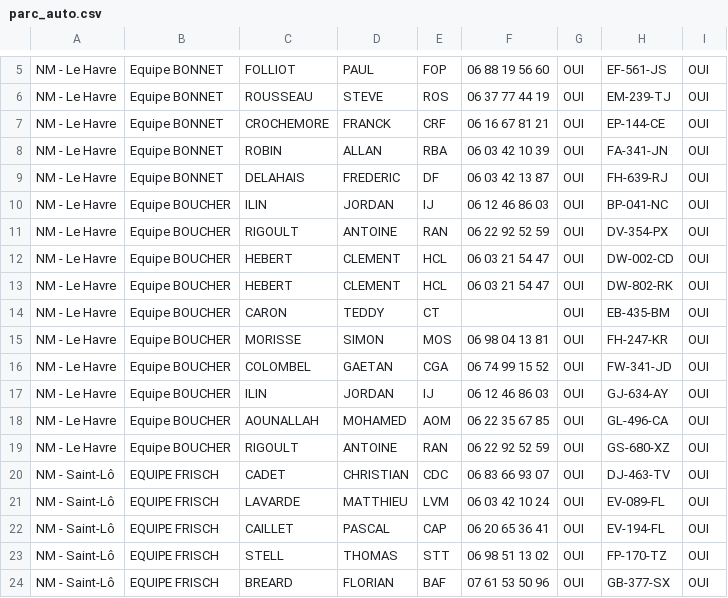
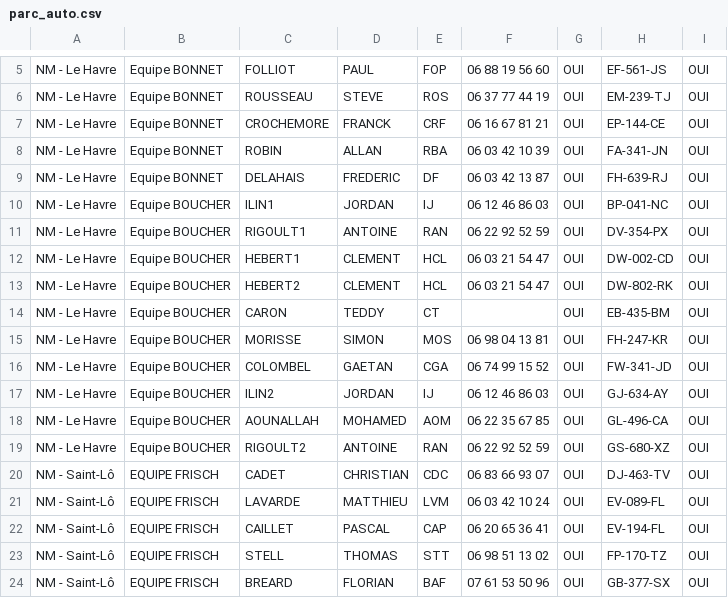
Before and after one commit to Tymate9/smarty-plan, a CSV file: src/main/resources/db/parc_auto.csv, drawn as a sheet; only a part is shown, gaps mark what is left out.

Commit message:
Commit to check main error

```diff
--- a/src/main/resources/db/parc_auto.csv
+++ b/src/main/resources/db/parc_auto.csv
@@ -9,6 +9,6 @@ NM - Le Havre,Equipe BONNET,ROBIN,ALLAN,RBA,06 03 42 10 39,OUI,FA-341-JN,OUI
 NM - Le Havre,Equipe BONNET,DELAHAIS,FREDERIC,DF,06 03 42 13 87,OUI,FH-639-RJ,OUI
-NM - Le Havre,Equipe BOUCHER,ILIN,JORDAN,IJ,06 12 46 86 03,OUI,BP-041-NC,OUI
-NM - Le Havre,Equipe BOUCHER,RIGOULT,ANTOINE,RAN,06 22 92 52 59,OUI,DV-354-PX,OUI
-NM - Le Havre,Equipe BOUCHER,HEBERT,CLEMENT,HCL,06 03 21 54 47,OUI,DW-002-CD,OUI
-NM - Le Havre,Equipe BOUCHER,HEBERT,CLEMENT,HCL,06 03 21 54 47,OUI,DW-802-RK,OUI
+NM - Le Havre,Equipe BOUCHER,ILIN1,JORDAN,IJ,06 12 46 86 03,OUI,BP-041-NC,OUI
+NM - Le Havre,Equipe BOUCHER,RIGOULT1,ANTOINE,RAN,06 22 92 52 59,OUI,DV-354-PX,OUI
+NM - Le Havre,Equipe BOUCHER,HEBERT1,CLEMENT,HCL,06 03 21 54 47,OUI,DW-002-CD,OUI
+NM - Le Havre,Equipe BOUCHER,HEBERT2,CLEMENT,HCL,06 03 21 54 47,OUI,DW-802-RK,OUI
 NM - Le Havre,Equipe BOUCHER,CARON,TEDDY,CT,,OUI,EB-435-BM,OUI
@@ -16,5 +16,5 @@ NM - Le Havre,Equipe BOUCHER,MORISSE,SIMON,MOS,06 98 04 13 81,OUI,FH-247-KR,OUI
 NM - Le Havre,Equipe BOUCHER,COLOMBEL,GAETAN,CGA,06 74 99 15 52,OUI,FW-341-JD,OUI
-NM - Le Havre,Equipe BOUCHER,ILIN,JORDAN,IJ,06 12 46 86 03,OUI,GJ-634-AY,OUI
+NM - Le Havre,Equipe BOUCHER,ILIN2,JORDAN,IJ,06 12 46 86 03,OUI,GJ-634-AY,OUI
 NM - Le Havre,Equipe BOUCHER,AOUNALLAH,MOHAMED,AOM,06  22 35 67 85,OUI,GL-496-CA,OUI
-NM - Le Havre,Equipe BOUCHER,RIGOULT,ANTOINE,RAN,06 22 92 52 59,OUI,GS-680-XZ,OUI
+NM - Le Havre,Equipe BOUCHER,RIGOULT2,ANTOINE,RAN,06 22 92 52 59,OUI,GS-680-XZ,OUI
 NM - Saint-Lô,EQUIPE FRISCH,CADET,CHRISTIAN,CDC,06 83 66 93 07,OUI,DJ-463-TV,OUI
```
Also changed, not shown: 6 other files.
